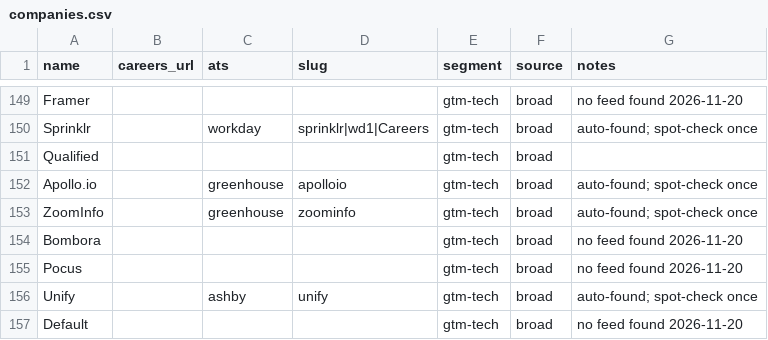
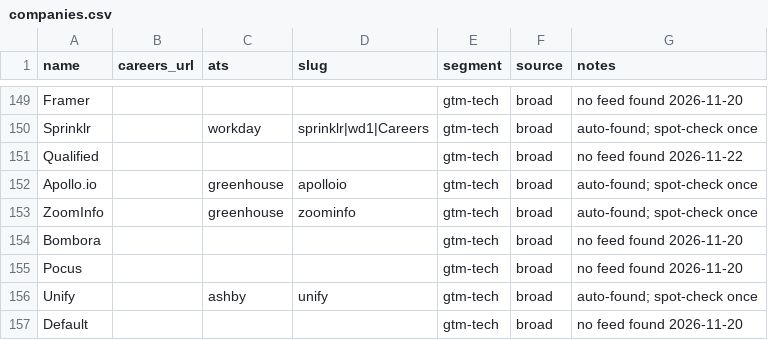
Before and after one commit to glalegre-ctrl/GTM-radar, a CSV file: companies.csv, drawn as a sheet; only a part is shown, gaps mark what is left out.

```diff
--- a/companies.csv
+++ b/companies.csv
@@ -150,3 +150,3 @@ Framer,,,,gtm-tech,broad,no feed found 2026-11-20
 Sprinklr,,workday,sprinklr|wd1|Careers,gtm-tech,broad,auto-found; spot-check once
-Qualified,,,,gtm-tech,broad,
+Qualified,,,,gtm-tech,broad,no feed found 2026-11-22
 Apollo.io,,greenhouse,apolloio,gtm-tech,broad,auto-found; spot-check once
```
Also changed, not shown: 2 other files.
